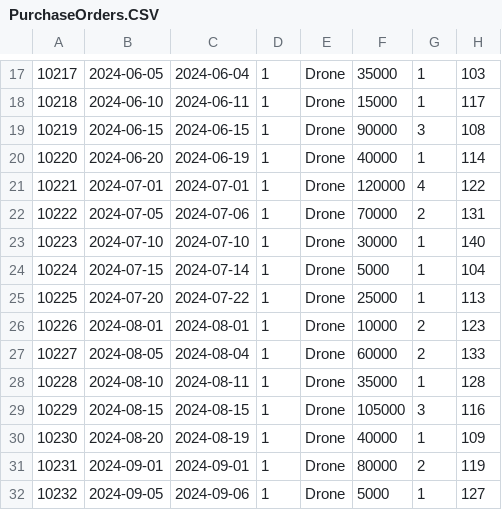
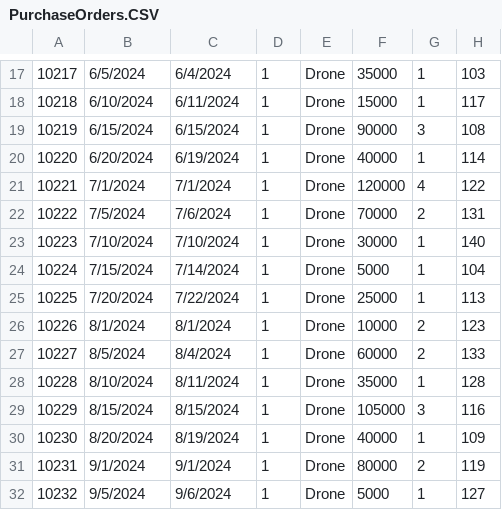
Before and after one commit to iris122osu/cse-3241-database, a CSV file: Checkpoint3Files/CSV Files/PurchaseOrders.CSV, drawn as a sheet; only a part is shown, gaps mark what is left out; the diff covers the shown part only.

```diff
--- a/Checkpoint3Files/CSV Files/PurchaseOrders.CSV
+++ b/Checkpoint3Files/CSV Files/PurchaseOrders.CSV
@@ -17,16 +17,16 @@
-10217,"2024-06-05","2024-06-04",1,"Drone",35000,1,103
-10218,"2024-06-10","2024-06-11",1,"Drone",15000,1,117
-10219,"2024-06-15","2024-06-15",1,"Drone",90000,3,108
-10220,"2024-06-20","2024-06-19",1,"Drone",40000,1,114
-10221,"2024-07-01","2024-07-01",1,"Drone",120000,4,122
-10222,"2024-07-05","2024-07-06",1,"Drone",70000,2,131
-10223,"2024-07-10","2024-07-10",1,"Drone",30000,1,140
-10224,"2024-07-15","2024-07-14",1,"Drone",5000,1,104
-10225,"2024-07-20","2024-07-22",1,"Drone",25000,1,113
-10226,"2024-08-01","2024-08-01",1,"Drone",10000,2,123
-10227,"2024-08-05","2024-08-04",1,"Drone",60000,2,133
-10228,"2024-08-10","2024-08-11",1,"Drone",35000,1,128
-10229,"2024-08-15","2024-08-15",1,"Drone",105000,3,116
-10230,"2024-08-20","2024-08-19",1,"Drone",40000,1,109
-10231,"2024-09-01","2024-09-01",1,"Drone",80000,2,119
-10232,"2024-09-05","2024-09-06",1,"Drone",5000,1,127
+10217,6/5/2024,6/4/2024,1,Drone,35000,1,103
+10218,6/10/2024,6/11/2024,1,Drone,15000,1,117
+10219,6/15/2024,6/15/2024,1,Drone,90000,3,108
+10220,6/20/2024,6/19/2024,1,Drone,40000,1,114
+10221,7/1/2024,7/1/2024,1,Drone,120000,4,122
+10222,7/5/2024,7/6/2024,1,Drone,70000,2,131
+10223,7/10/2024,7/10/2024,1,Drone,30000,1,140
+10224,7/15/2024,7/14/2024,1,Drone,5000,1,104
+10225,7/20/2024,7/22/2024,1,Drone,25000,1,113
+10226,8/1/2024,8/1/2024,1,Drone,10000,2,123
+10227,8/5/2024,8/4/2024,1,Drone,60000,2,133
+10228,8/10/2024,8/11/2024,1,Drone,35000,1,128
+10229,8/15/2024,8/15/2024,1,Drone,105000,3,116
+10230,8/20/2024,8/19/2024,1,Drone,40000,1,109
+10231,9/1/2024,9/1/2024,1,Drone,80000,2,119
+10232,9/5/2024,9/6/2024,1,Drone,5000,1,127
```
Also changed, not shown: 129 edited cells elsewhere in this file, Checkpoint3Files/CSV Files/EmployeePhone.CSV, Checkpoint3Files/CSV Files/EquipmentSpecifications.CSV, 1 other file.
